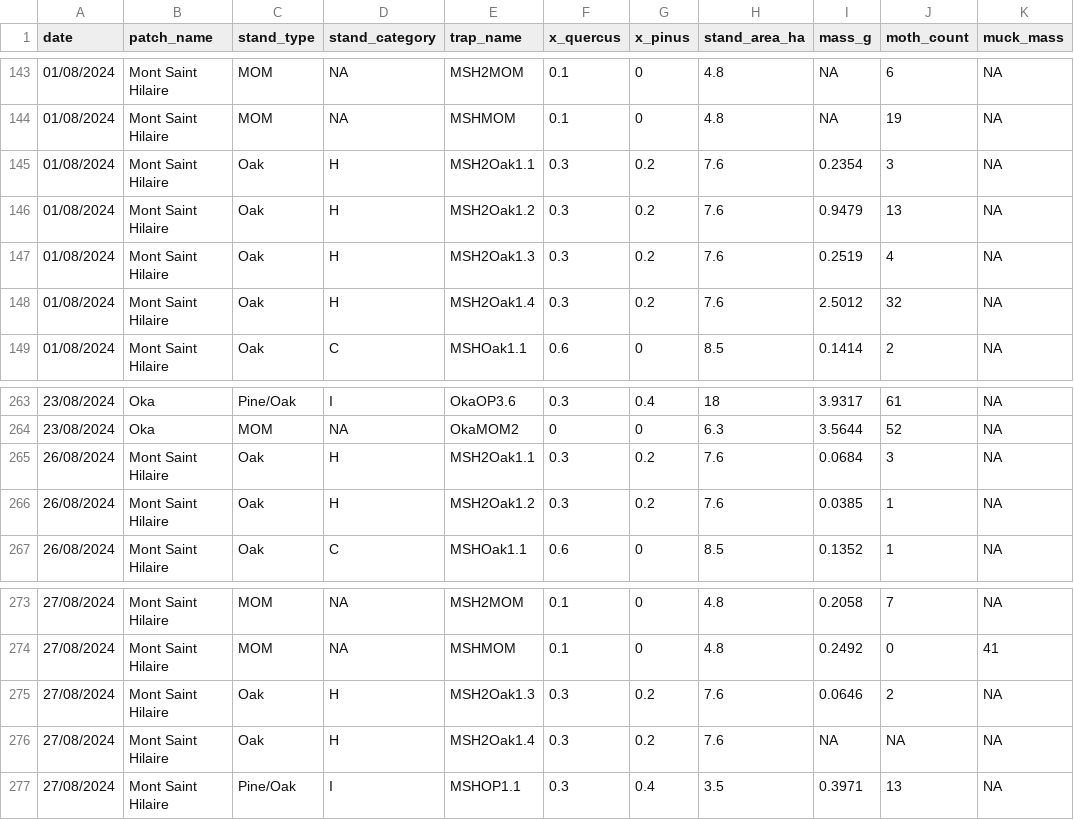
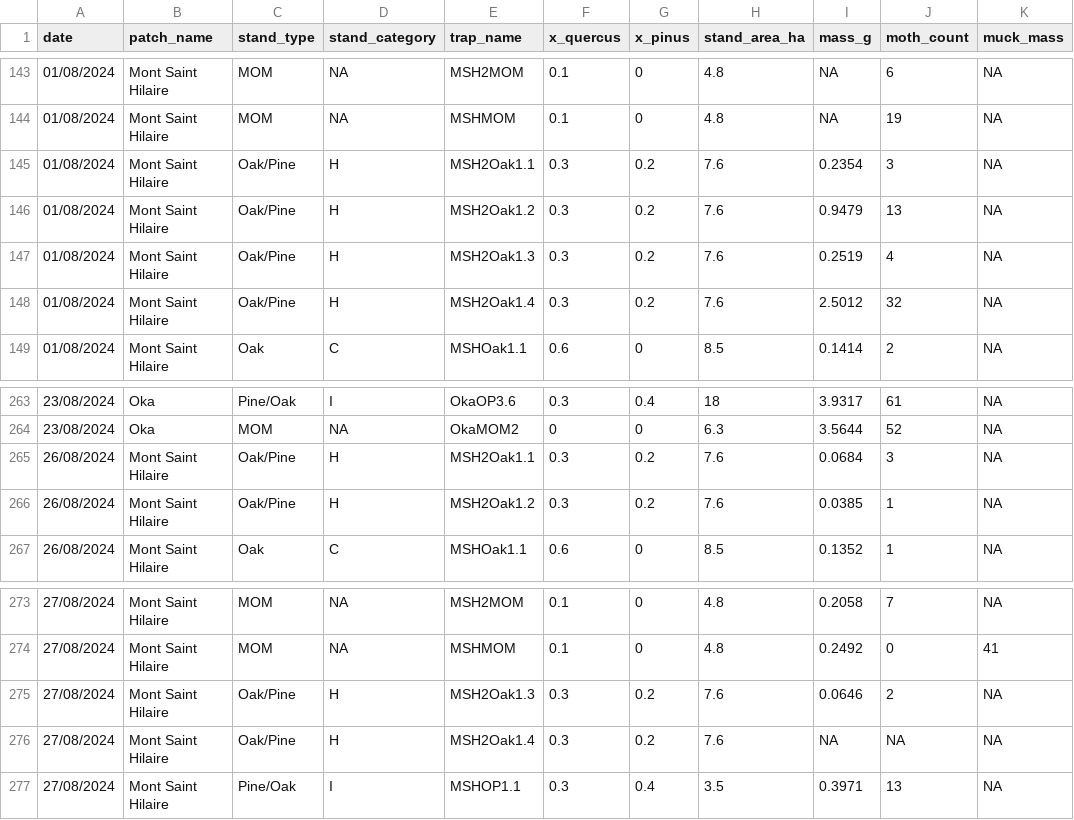
Before and after one commit to ndavidai/Pheromone_trap_code, a CSV file: 2024_code/Input/Moth_count_data_2024.csv, drawn as a sheet; only a part is shown, gaps mark what is left out; the diff names each change by its address in the sheet, - before the commit and + after, or states it on an @@ line.

Commit message:
Fixed stand_type issue

```diff
--- a/2024_code/Input/Moth_count_data_2024.csv
+++ b/2024_code/Input/Moth_count_data_2024.csv
-C145:C148 (stand_type): Oak
+C145:C148 (stand_type): Oak/Pine
-C265:C266 (stand_type): Oak
+C265:C266 (stand_type): Oak/Pine
-C275:C276 (stand_type): Oak
+C275:C276 (stand_type): Oak/Pine
```
